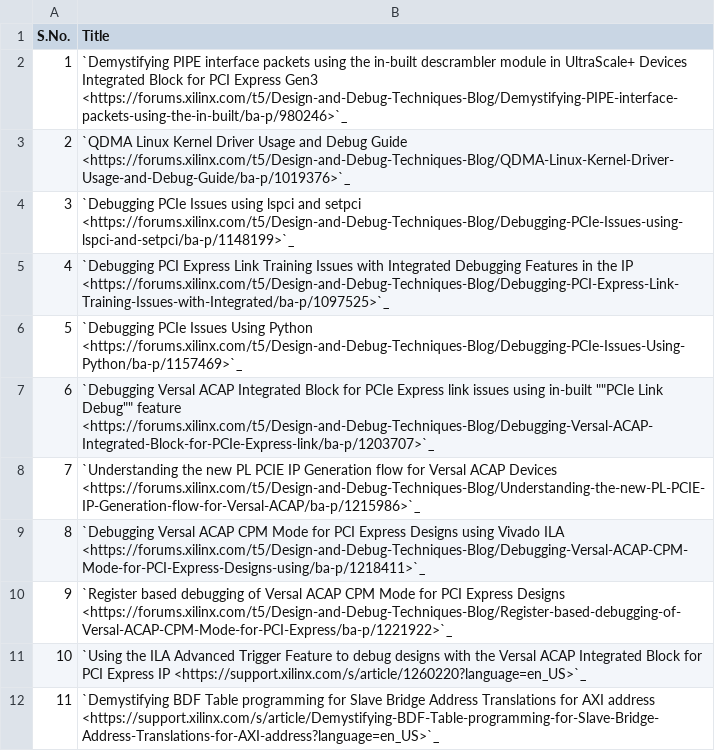
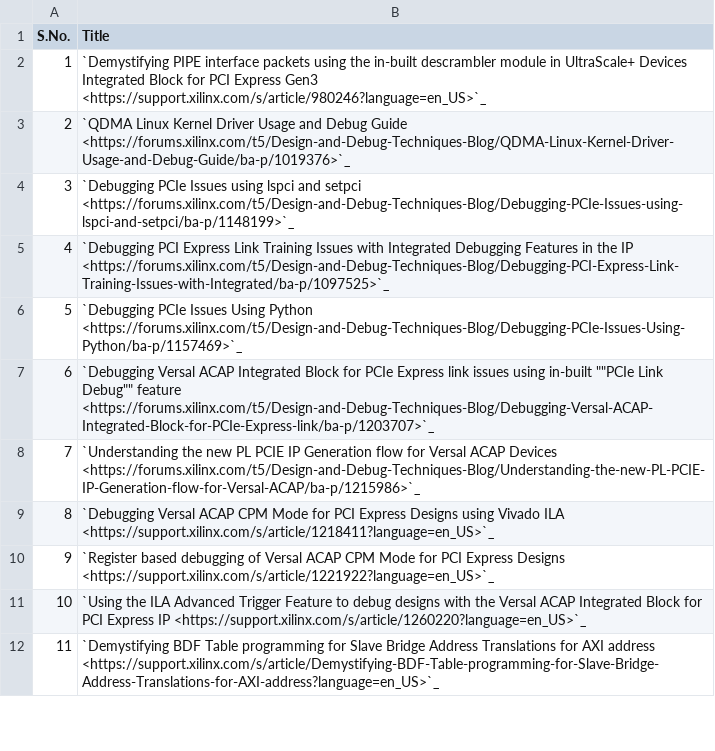
Before and after one commit to Xilinx/pcie-debug-kmap, a CSV file: pciedebug/source/docs/PCIe_Collaterals/csv/Blogs.csv, drawn as a sheet; only a part is shown.

Commit message:
Updated Blog links

```diff
--- a/pciedebug/source/docs/PCIe_Collaterals/csv/Blogs.csv
+++ b/pciedebug/source/docs/PCIe_Collaterals/csv/Blogs.csv
@@ -1,3 +1,3 @@
 S.No.,Title
-1,`Demystifying PIPE interface packets using the in-built descrambler module in UltraScale+ Devices Integrated Block for PCI Express Gen3 <https://forums.xilinx.com/t5/Design-and-Debug-Techniques-Blog/Demystifying-PIPE-interface-packets-using-the-in-built/ba-p/980246>`_
+1,`Demystifying PIPE interface packets using the in-built descrambler module in UltraScale+ Devices Integrated Block for PCI Express Gen3 <https://support.xilinx.com/s/article/980246?language=en_US>`_
 2,`QDMA Linux Kernel Driver Usage and Debug Guide <https://forums.xilinx.com/t5/Design-and-Debug-Techniques-Blog/QDMA-Linux-Kernel-Driver-Usage-and-Debug-Guide/ba-p/1019376>`_
@@ -8,4 +8,4 @@ S.No.,Title
 7,`Understanding the new PL PCIE IP Generation flow for Versal ACAP Devices <https://forums.xilinx.com/t5/Design-and-Debug-Techniques-Blog/Understanding-the-new-PL-PCIE-IP-Generation-flow-for-Versal-ACAP/ba-p/1215986>`_
-8,`Debugging Versal ACAP CPM Mode for PCI Express Designs using Vivado ILA <https://forums.xilinx.com/t5/Design-and-Debug-Techniques-Blog/Debugging-Versal-ACAP-CPM-Mode-for-PCI-Express-Designs-using/ba-p/1218411>`_
-9,`Register based debugging of Versal ACAP CPM Mode for PCI Express Designs <https://forums.xilinx.com/t5/Design-and-Debug-Techniques-Blog/Register-based-debugging-of-Versal-ACAP-CPM-Mode-for-PCI-Express/ba-p/1221922>`_
+8,`Debugging Versal ACAP CPM Mode for PCI Express Designs using Vivado ILA <https://support.xilinx.com/s/article/1218411?language=en_US>`_
+9,`Register based debugging of Versal ACAP CPM Mode for PCI Express Designs <https://support.xilinx.com/s/article/1221922?language=en_US>`_
 10,`Using the ILA Advanced Trigger Feature to debug designs with the Versal ACAP Integrated Block for PCI Express IP <https://support.xilinx.com/s/article/1260220?language=en_US>`_
```
